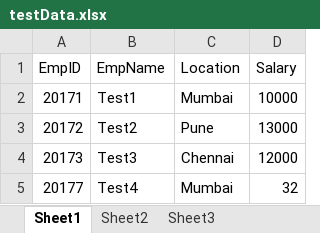
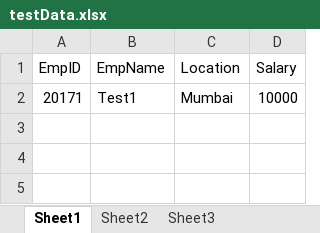
Before and after one commit to dekag/ExcelUtility, an Excel workbook: resources/testData.xlsx, sheet Sheet1, drawn as a sheet; values as stored, in another font and other column widths than the file's, no borders; the diff names each change by its address in the sheet, - before the commit and + after, or states it on an @@ line.

```diff
--- a/resources/testData.xlsx (sheet Sheet1)
+++ b/resources/testData.xlsx (sheet Sheet1)
-row 3: 20172 | Test2 | Pune | 13000
-row 4: 20173 | Test3 | Chennai | 12000
-row 5: 20177 | Test4 | Mumbai | 32
```
Also changed, not shown: 4 other files.
